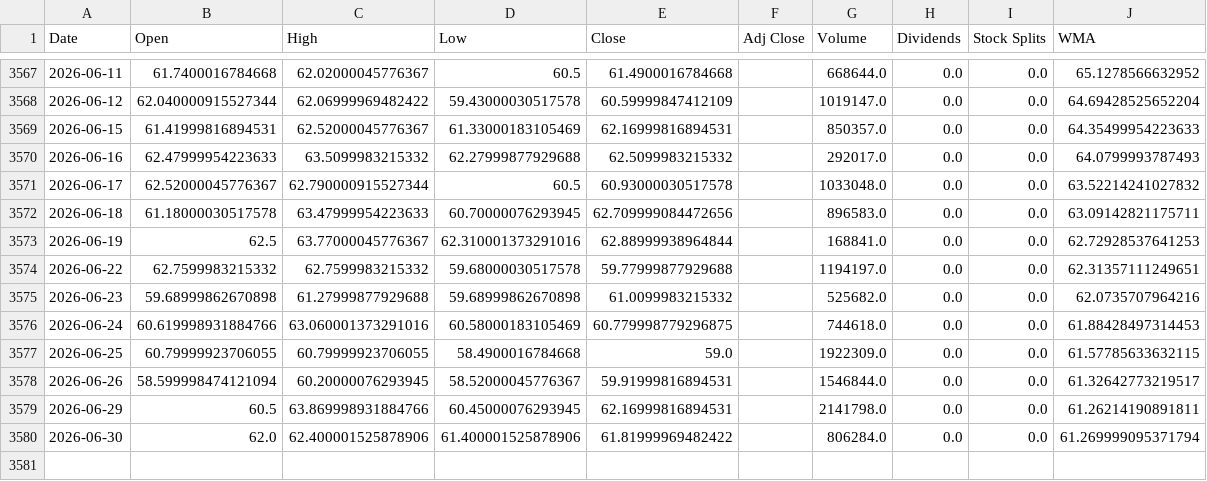
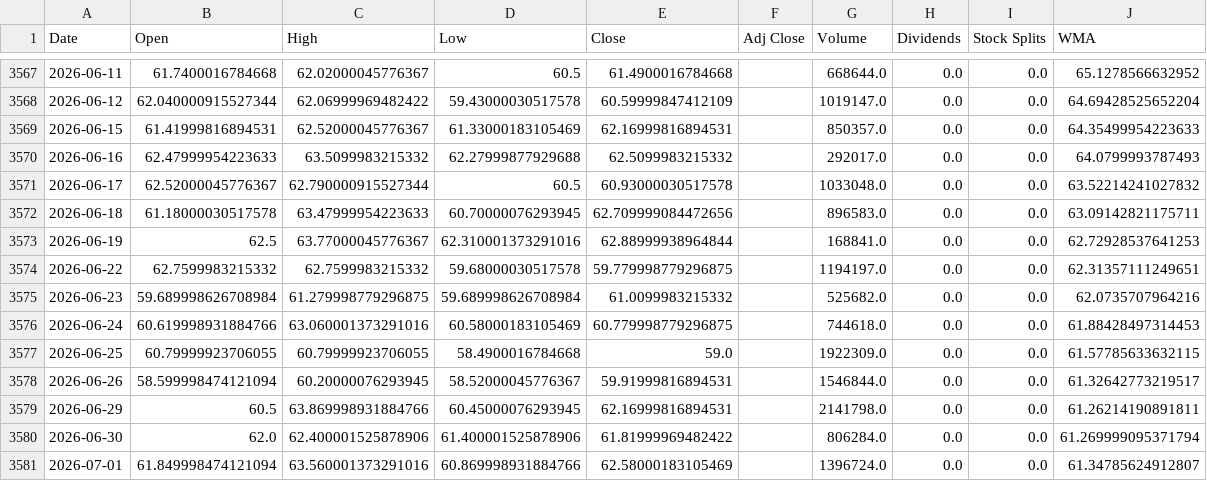
Before and after one commit to LeoRodaelli/investAI, a CSV file: AMZO34.SA.csv, drawn as a sheet; only a part is shown, gaps mark what is left out.

```diff
--- a/AMZO34.SA.csv
+++ b/AMZO34.SA.csv
@@ -3573,4 +3573,4 @@ Date,Open,High,Low,Close,Adj Close,Volume,Dividends,Stock Splits,WMA
 2026-06-19,62.5,63.77000045776367,62.310001373291016,62.88999938964844,,168841.0,0.0,0.0,62.72928537641253
-2026-06-22,62.7599983215332,62.7599983215332,59.68000030517578,59.77999877929688,,1194197.0,0.0,0.0,62.31357111249651
-2026-06-23,59.68999862670898,61.27999877929688,59.68999862670898,61.0099983215332,,525682.0,0.0,0.0,62.0735707964216
+2026-06-22,62.7599983215332,62.7599983215332,59.68000030517578,59.779998779296875,,1194197.0,0.0,0.0,62.31357111249651
+2026-06-23,59.689998626708984,61.279998779296875,59.689998626708984,61.0099983215332,,525682.0,0.0,0.0,62.0735707964216
 2026-06-24,60.619998931884766,63.060001373291016,60.58000183105469,60.779998779296875,,744618.0,0.0,0.0,61.88428497314453
@@ -3580 +3580,2 @@ Date,Open,High,Low,Close,Adj Close,Volume,Dividends,Stock Splits,WMA
 2026-06-30,62.0,62.400001525878906,61.400001525878906,61.81999969482422,,806284.0,0.0,0.0,61.269999095371794
+2026-07-01,61.849998474121094,63.560001373291016,60.869998931884766,62.58000183105469,,1396724.0,0.0,0.0,61.34785624912807
```
Also changed, not shown: AAPL.csv, BHIA3.SA.csv, 7 other files.
